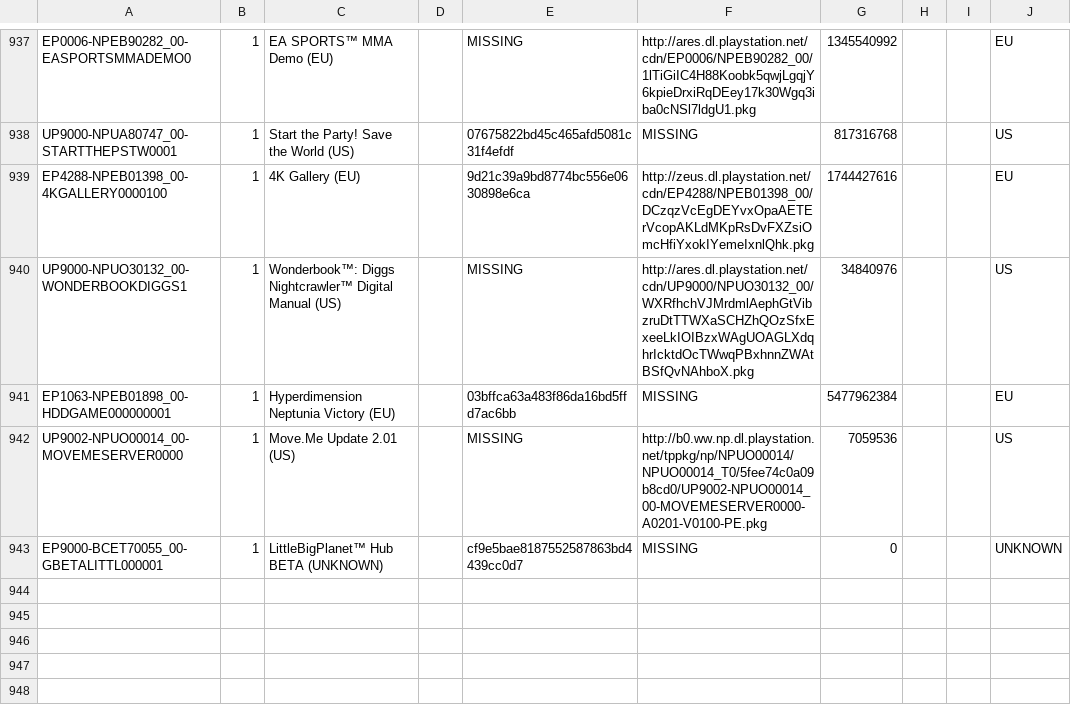
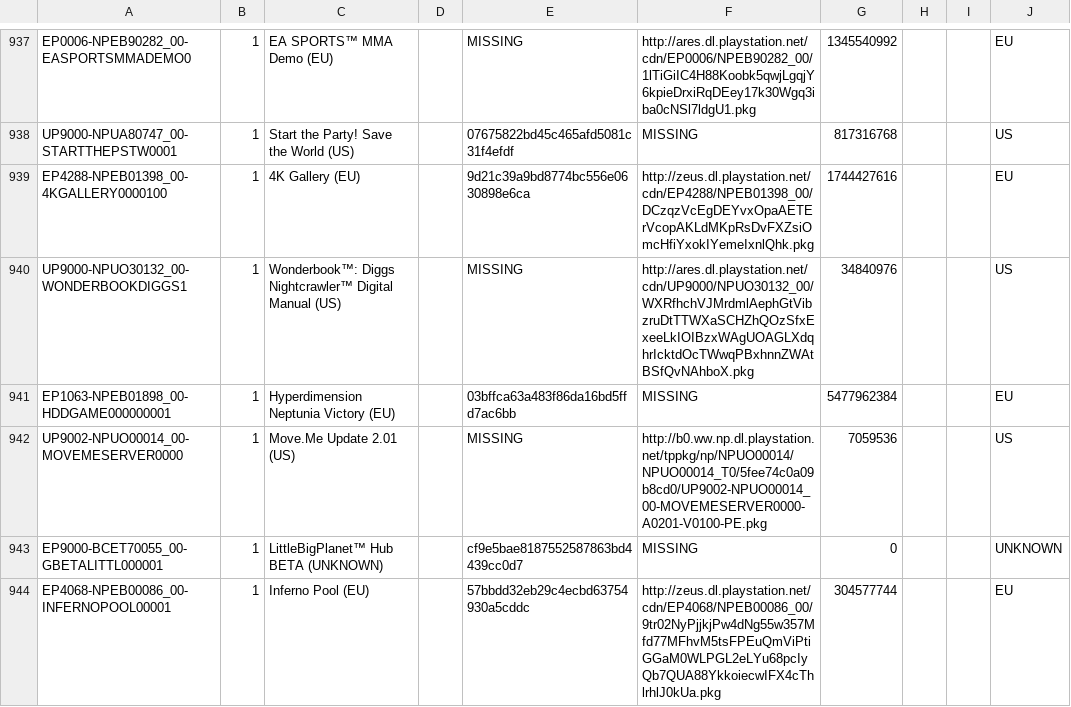
Before and after one commit to jy95/pkgi-ps3-nopaystation, a CSV file: output/pkgi_games_pending.csv, drawn as a sheet; only a part is shown, gaps mark what is left out; the diff names each change by its address in the sheet, - before the commit and + after, or states it on an @@ line.

```diff
--- a/output/pkgi_games_pending.csv
+++ b/output/pkgi_games_pending.csv
+row 944: EP4068-NPEB00086_00-INFERNOPOOL00001 | 1 | Inferno Pool (EU) |  | 57bbdd32eb29c4ecbd63754930a5cddc | http://zeus.dl.playstation.net/cdn/EP4068/NPEB00086_00/9tr02NyPjjkjPw4dNg55w357Mfd77MFhvM5tsFPEuQmViPtiGGaM0WLPGL2eLYu68pcIyQb7QUA88YkkoiecwIFX4cThlrhlJ0kUa.pkg | 304577744 |  |  | EU
```
Also changed, not shown: input/pending_PS3_AVATARS.tsv, input/pending_PS3_GAMES.tsv, 2 other files.
